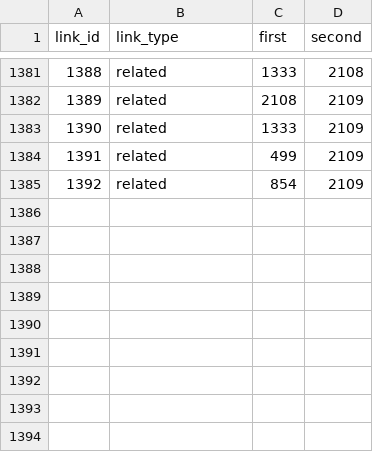
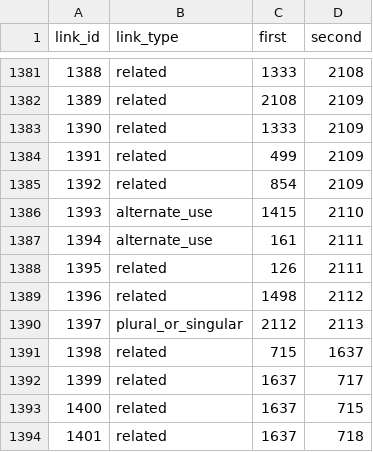
Before and after one commit to IsiXhosa-click/database, a CSV file: linked_words.csv, drawn as a sheet; only a part is shown, gaps mark what is left out.

```diff
--- a/linked_words.csv
+++ b/linked_words.csv
@@ -1385 +1385,10 @@ link_id,link_type,first,second
 1392,related,854,2109
+1393,alternate_use,1415,2110
+1394,alternate_use,161,2111
+1395,related,126,2111
+1396,related,1498,2112
+1397,plural_or_singular,2112,2113
+1398,related,715,1637
+1399,related,1637,717
+1400,related,1637,715
+1401,related,1637,718
```
Also changed, not shown: examples.csv, user_attributions.csv, 1 other file.
